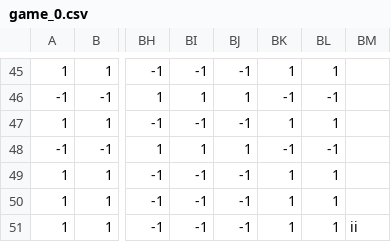
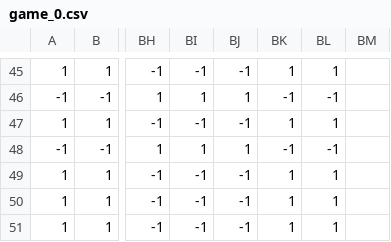
Before and after one commit to devosoft/Empirical, a CSV file: examples/games/data/game_0.csv, drawn as a sheet; only a part is shown, gaps mark what is left out; the diff names each change by its address in the sheet, - before the commit and + after, or states it on an @@ line.

Commit message:
added data again

```diff
--- a/examples/games/data/game_0.csv
+++ b/examples/games/data/game_0.csv
-BM51: ii
+BM51: (empty)
```
